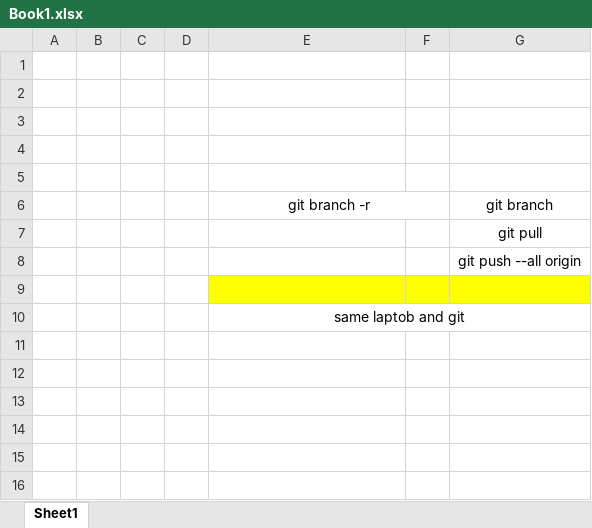
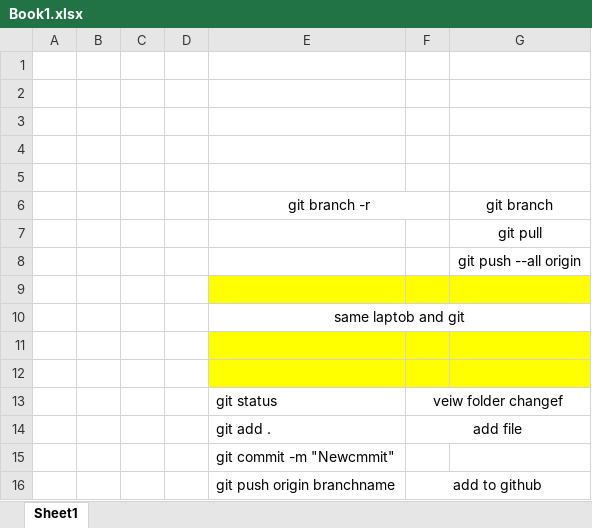
Before and after one commit to MohsenSheikhan/main.netbeans-developer, an Excel workbook: Book1.xlsx, sheet Sheet1, drawn as a sheet; values as stored, in another font and other column widths than the file's, no borders; the diff names each change by its address in the sheet, - before the commit and + after, or states it on an @@ line.

Commit message:
exeladdbranchfetch1

```diff
--- a/Book1.xlsx (sheet Sheet1)
+++ b/Book1.xlsx (sheet Sheet1)
+row 11: (empty)
+row 12: (empty)
+row 13:  |  |  |  | git status | veiw folder changef
+row 14:  |  |  |  | git add . | add file
+row 15:  |  |  |  | git commit -m "Newcmmit"
+row 16:  |  |  |  | git push origin branchname | add to github
```
